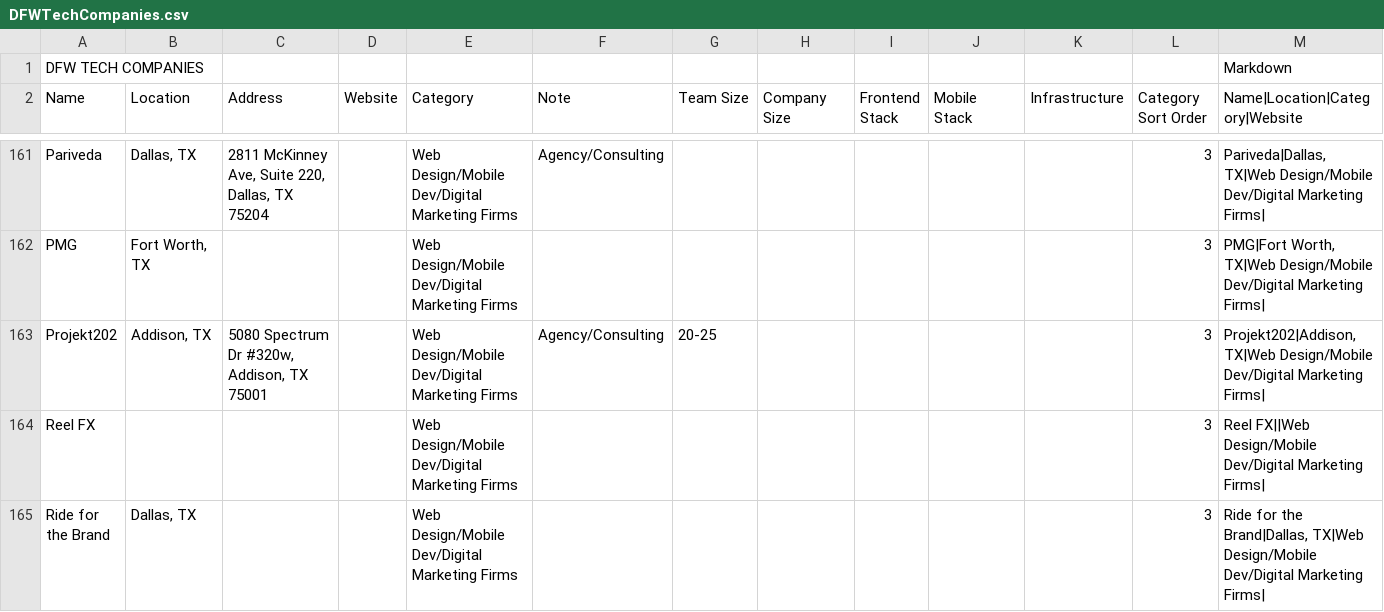
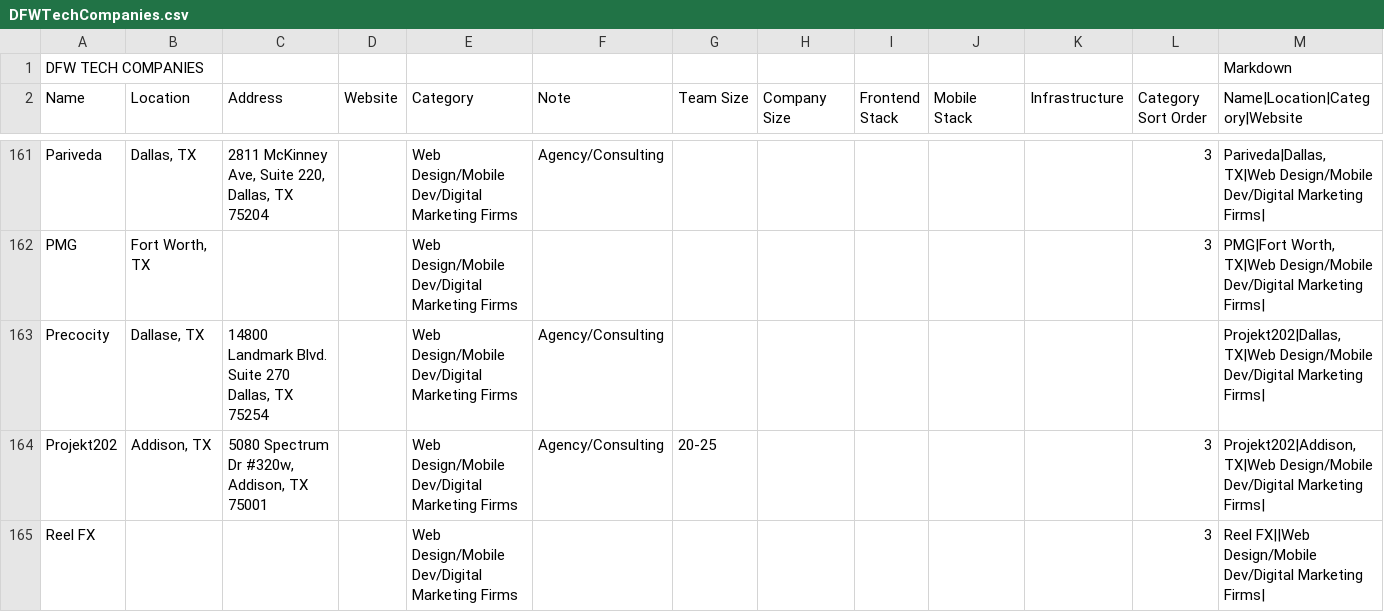
Before and after one commit to mnutsch/DFW_Tech_Companies, a CSV file: DFWTechCompanies.csv, drawn as a sheet; only a part is shown, gaps mark what is left out; the shorter side is filled out with more unchanged rows; the diff names each change by its address in the sheet, - before the commit and + after, or states it on an @@ line.

Commit message:
Added Precocity.

```diff
--- a/DFWTechCompanies.csv
+++ b/DFWTechCompanies.csv
+row 163: Precocity | Dallase, TX | 14800 Landmark Blvd. Suite 270 Dallas, TX 75254 |  | Web Design/Mobile Dev/Digital Marketing Firms | Agency/Consulting |  |  |  |  |  |  | Projekt202|Dallas, TX|Web Design/Mobile Dev/Digital Marketing Firms
```
